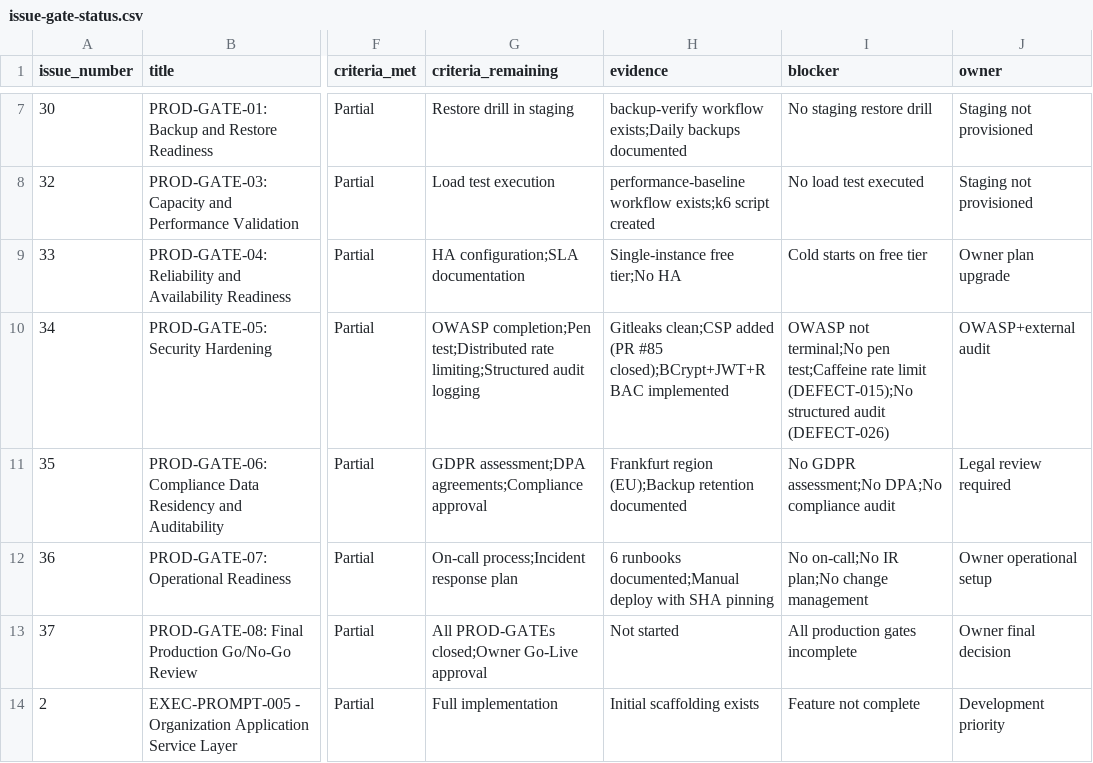
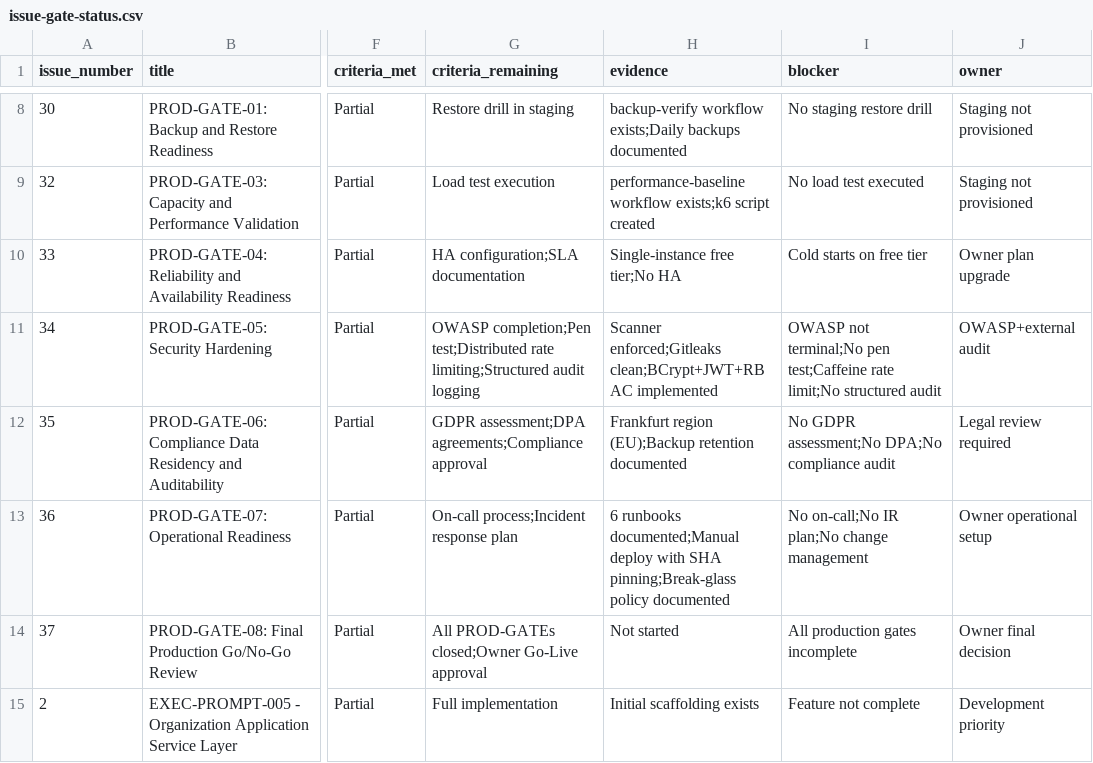
Before and after one commit to snadaiapp-png/SNAD, a CSV file: docs/audit/issue-gate-status.csv, drawn as a sheet; only a part is shown, gaps mark what is left out; addresses are those after the commit; the diff covers the shown part only; the diff names each change by its address in the sheet, - before the commit and + after, or states it on an @@ line.

Commit message:
docs(audit): update evidence CSVs with live data [EXEC-PROMPT-010R9]
EXEC-PROMPT-010R9: Update all evidence CSV files with live data.

### Files updated (3):
1. docs/audit/FINAL-ENGINEERING-BASELINE-CHECKS.csv (new — 16 checks with Run IDs and SHAs)
2. docs/audit/issue-gate-status.csv (updated — all 14 issues with current state)
3. docs/audit/remaining-risks.csv (updated — 11 findings with current status)

### Key Updates:
- Engineering baseline SHA: 42d42e6
- Monitoring: 4/4 SUCCESS on clean SHA
- Development Security Acceptance: SUCCESS (41+ tests, 0 skipped)
- OWASP: IN PROGRESS (parser tests passed, NVD download running)
- Scanner: 27/27 workflows pass, 15/15 tests pass, CI enforced
- Branch disposition: 0 deletion-eligible, 1 SECURITY HOLD
- Issue #109: CONTAINED (rotation pending)
- Issue #101: NOT APPROVED (OWASP + Sprint 0 pending)

DB impact: None
API impact: None
Security impact: None (evidence documentation)
Rollback: revert this commit

```diff
--- a/docs/audit/issue-gate-status.csv
+++ b/docs/audit/issue-gate-status.csv
-H11 (evidence): Gitleaks clean;CSP added (PR #85 closed);BCrypt+JWT+RBAC implemented
+H11 (evidence): Scanner enforced;Gitleaks clean;BCrypt+JWT+RBAC implemented
-I11 (blocker): …test;Caffeine rate limit (DEFECT-015);No structured audit (DEFECT-026)
+I11 (blocker): …test;Caffeine rate limit;No structured audit
-H13 (evidence): …with SHA pinning
+H13 (evidence): …with SHA pinning;Break-glass policy documented
```
Also changed, not shown: 1 added row and 21 edited cells elsewhere in this file, docs/audit/remaining-risks.csv, 1 other file.
